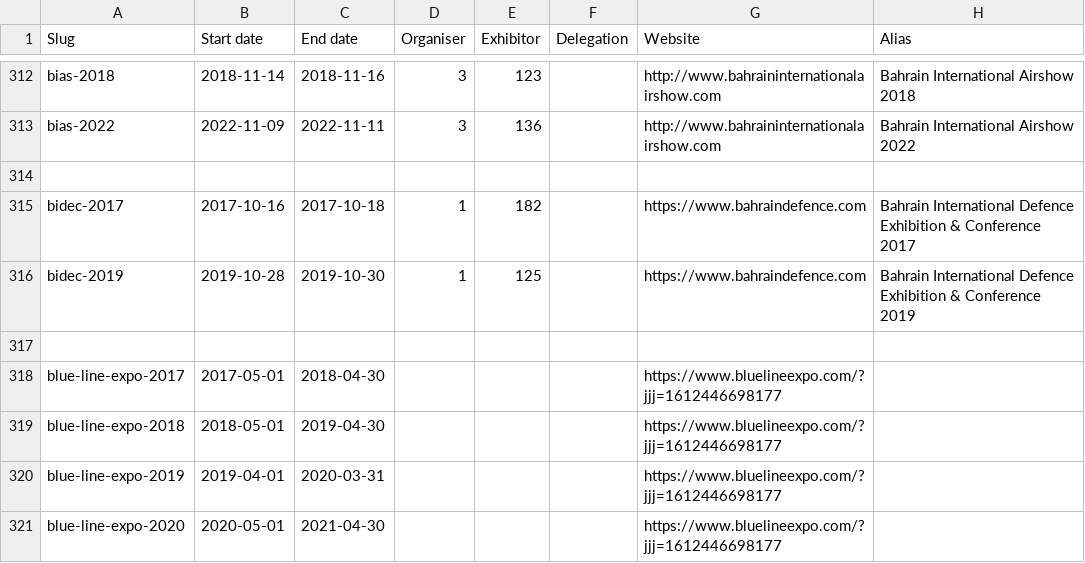
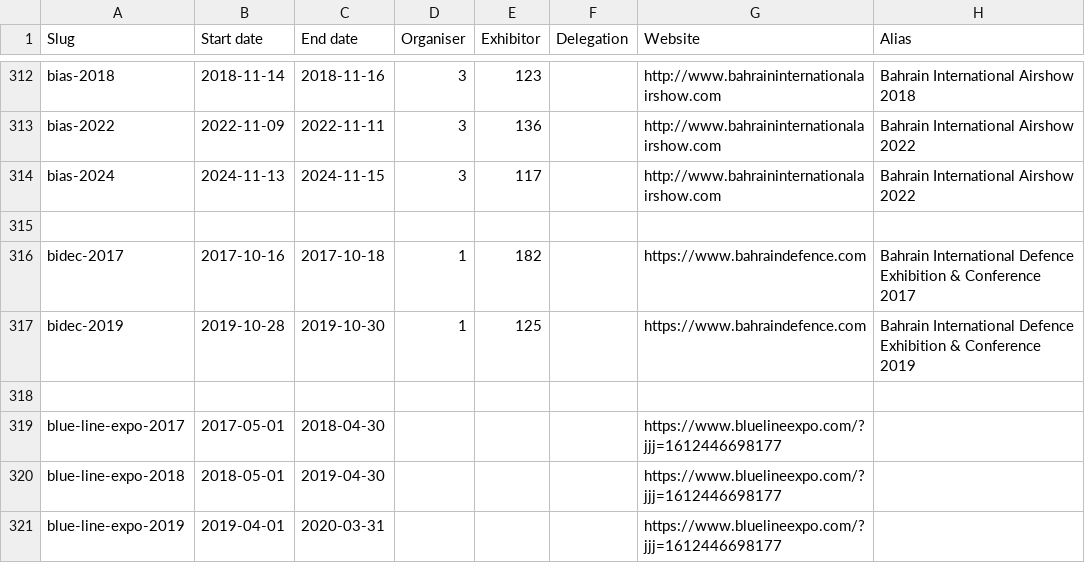
Before and after one commit to caatdata/arms-and-security-fair-exhibitors, a CSV file: summary.csv, drawn as a sheet; only a part is shown, gaps mark what is left out; the shorter side is filled out with more unchanged rows; the diff names each change by its address in the sheet, - before the commit and + after, or states it on an @@ line.

Commit message:
Add BIAS 2024 with exhibitor list.

```diff
--- a/summary.csv
+++ b/summary.csv
+row 314: bias-2024 | 2024-11-13 | 2024-11-15 | 3 | 117 |  | http://www.bahraininternationalairshow.com | Bahrain International Airshow 2022
```
Also changed, not shown: 2 other files.
